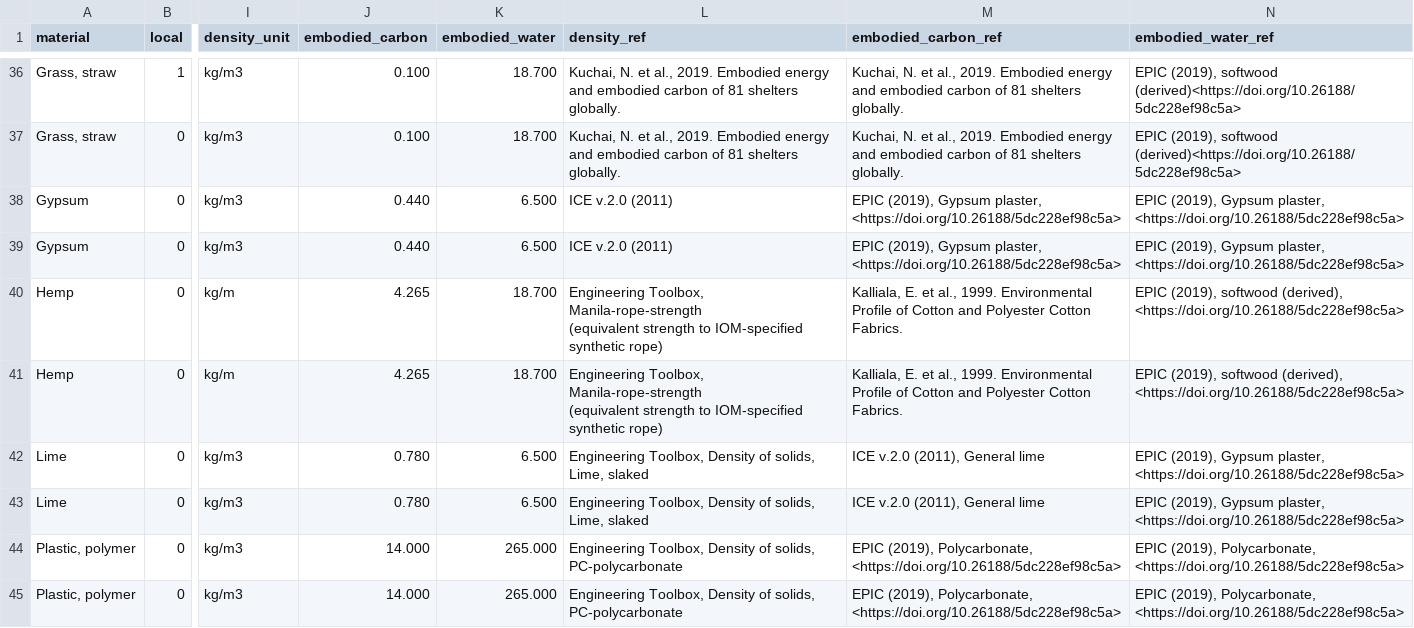
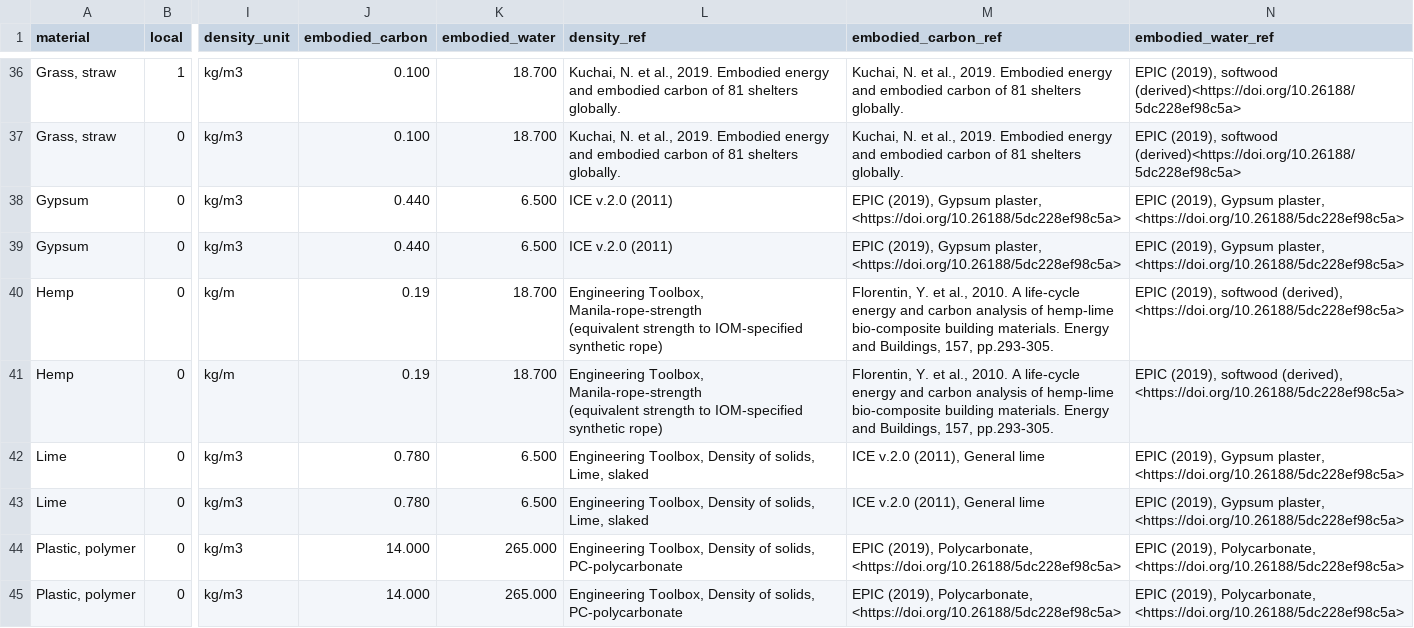
Before and after one commit to EPFL-ENAC/unhcr-geneva-tech-hub-app, a CSV file: couchdb-setup/rawdata/materials.csv, drawn as a sheet; only a part is shown, gaps mark what is left out; the diff names each change by its address in the sheet, - before the commit and + after, or states it on an @@ line.

Commit message:
feat(shelter): add new materials fixing issue #431

```diff
--- a/couchdb-setup/rawdata/materials.csv
+++ b/couchdb-setup/rawdata/materials.csv
-J40:J41 (embodied_carbon): 4.265
+J40:J41 (embodied_carbon): 0.19
-M40:M41 (embodied_carbon_ref): Kalliala, E. et al., 1999. Environmental Profile of Cotton and Polyester Cotton Fabrics.
+M40:M41 (embodied_carbon_ref): Florentin, Y. et al., 2010. A life-cycle energy and carbon analysis of hemp-lime bio-composite building materials. Energy and Buildings, 157, pp.293-305.
```
Also changed, not shown: 4 other files.
